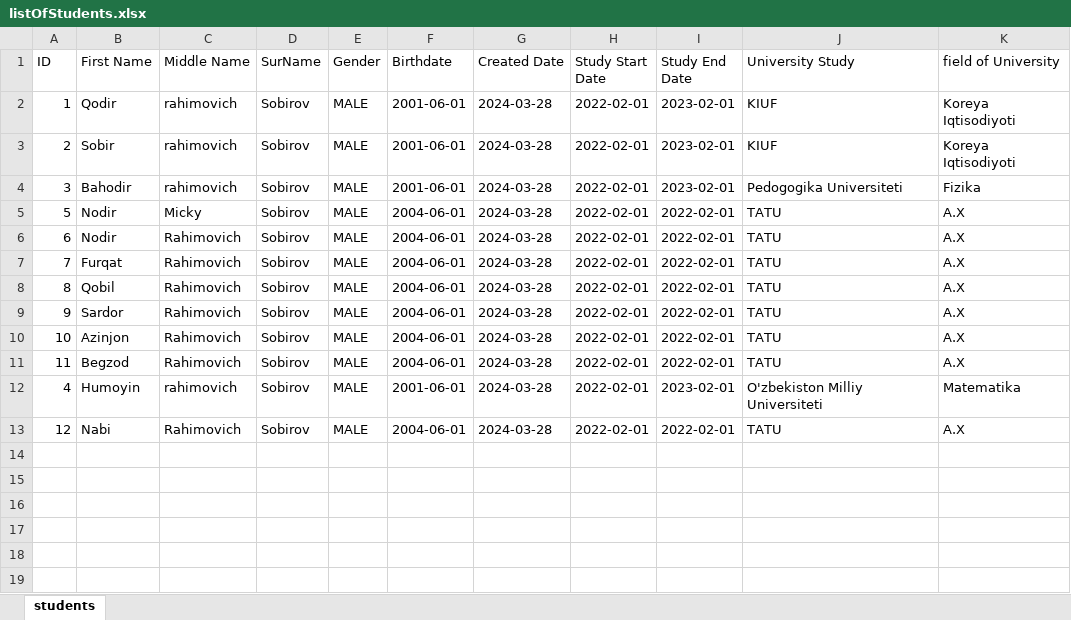
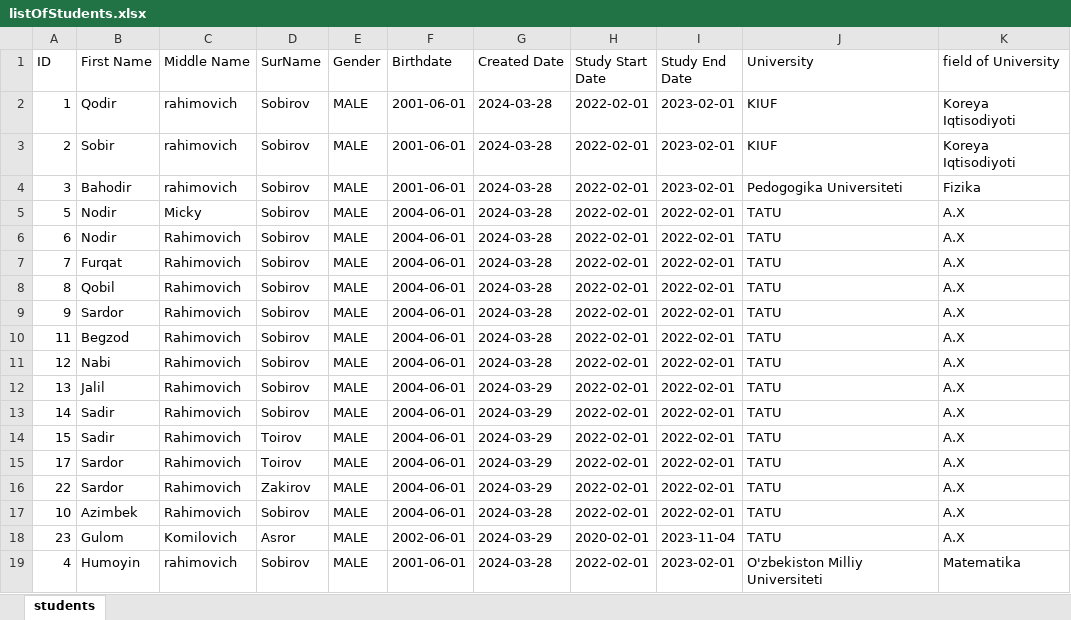
Before and after one commit to QodirovHudoberdi/StudentTask, an Excel workbook: src/main/resources/documents/listOfStudents.xlsx, sheet students, drawn as a sheet; values as stored, in another font and other column widths than the file's, no borders; removed rows and columns are numbered as before the commit, all else as after; the diff names each change by its address in the sheet, - before the commit and + after, or states it on an @@ line.

```diff
--- a/src/main/resources/documents/listOfStudents.xlsx (sheet students)
+++ b/src/main/resources/documents/listOfStudents.xlsx (sheet students)
-J1: University Study
+J1: University
-row 10: 10 | Azinjon | Rahimovich | Sobirov | MALE | 2004-06-01 | 2024-03-28 | 2022-02-01 | 2022-02-01 | TATU | A.X
@@ row 13 moved to row 11: 12 @@
+row 12: 13 | Jalil | Rahimovich | Sobirov | MALE | 2004-06-01 | 2024-03-29 | 2022-02-01 | 2022-02-01 | TATU | A.X
+row 13: 14 | Sadir | Rahimovich | Sobirov | MALE | 2004-06-01 | 2024-03-29 | 2022-02-01 | 2022-02-01 | TATU | A.X
+row 14: 15 | Sadir | Rahimovich | Toirov | MALE | 2004-06-01 | 2024-03-29 | 2022-02-01 | 2022-02-01 | TATU | A.X
+row 15: 17 | Sardor | Rahimovich | Toirov | MALE | 2004-06-01 | 2024-03-29 | 2022-02-01 | 2022-02-01 | TATU | A.X
+row 16: 22 | Sardor | Rahimovich | Zakirov | MALE | 2004-06-01 | 2024-03-29 | 2022-02-01 | 2022-02-01 | TATU | A.X
+row 17: 10 | Azimbek | Rahimovich | Sobirov | MALE | 2004-06-01 | 2024-03-28 | 2022-02-01 | 2022-02-01 | TATU | A.X
+row 18: 23 | Gulom | Komilovich | Asror | MALE | 2002-06-01 | 2024-03-29 | 2020-02-01 | 2023-11-04 | TATU | A.X
```
Also changed, not shown: 32 other files.
